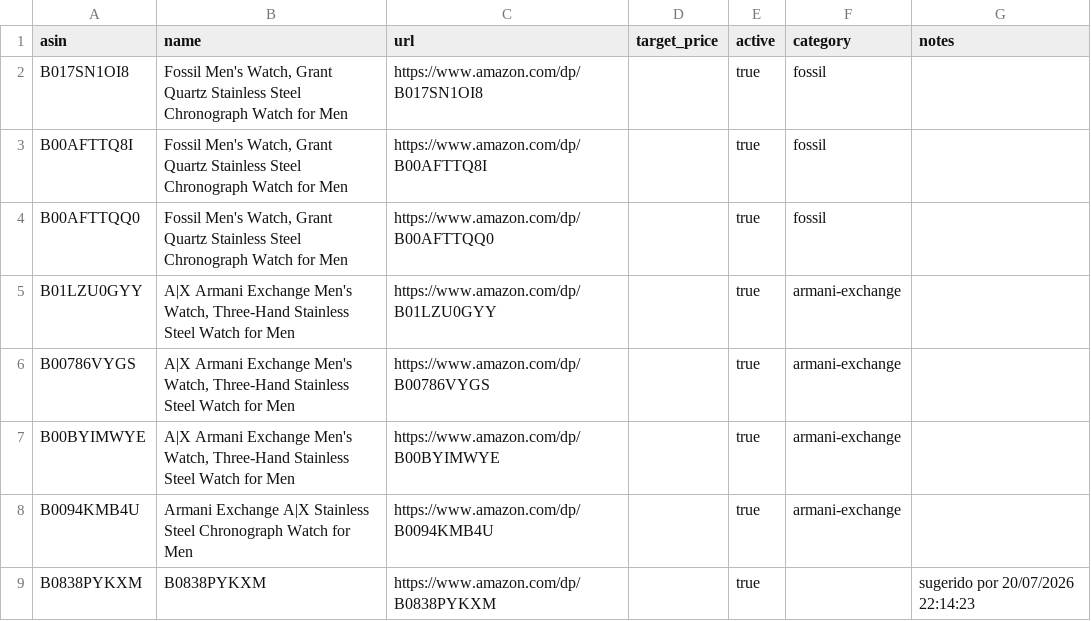
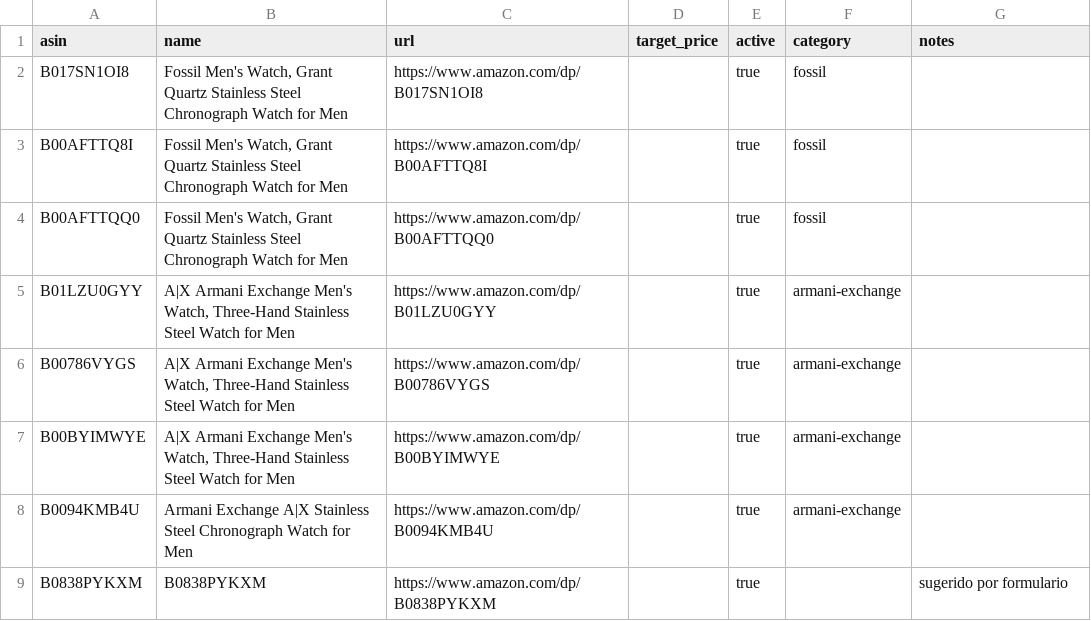
Before and after one commit to crodriguez-relojes/relojes, a CSV file: data/watches.csv, drawn as a sheet.

```diff
--- a/data/watches.csv
+++ b/data/watches.csv
@@ -8,2 +8,2 @@ B00BYIMWYE,"A|X Armani Exchange Men's Watch, Three-Hand Stainless Steel Watch fo
 B0094KMB4U,Armani Exchange A|X Stainless Steel Chronograph Watch for Men,https://www.amazon.com/dp/B0094KMB4U,,true,armani-exchange,
-B0838PYKXM,B0838PYKXM,https://www.amazon.com/dp/B0838PYKXM,,true,,sugerido por 20/07/2026 22:14:23
+B0838PYKXM,B0838PYKXM,https://www.amazon.com/dp/B0838PYKXM,,true,,sugerido por formulario
```
Also changed, not shown: 4 other files.
